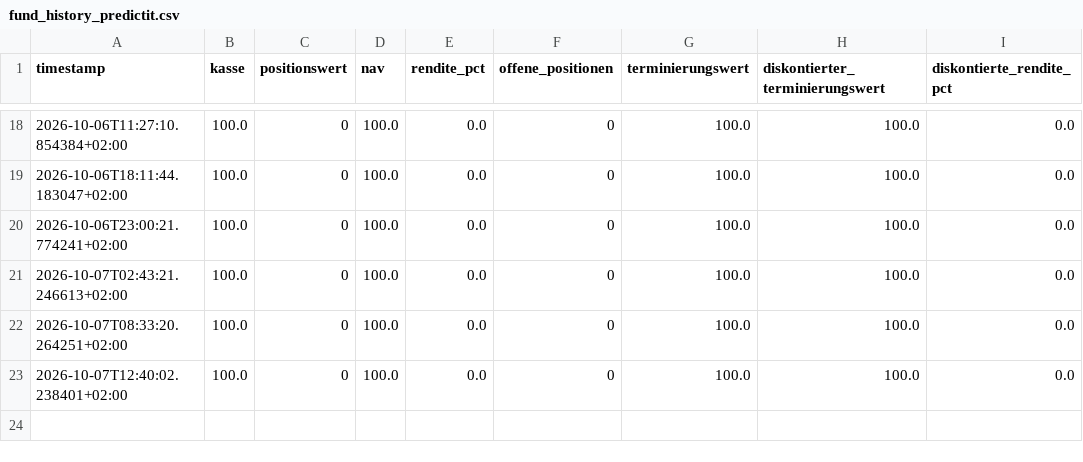
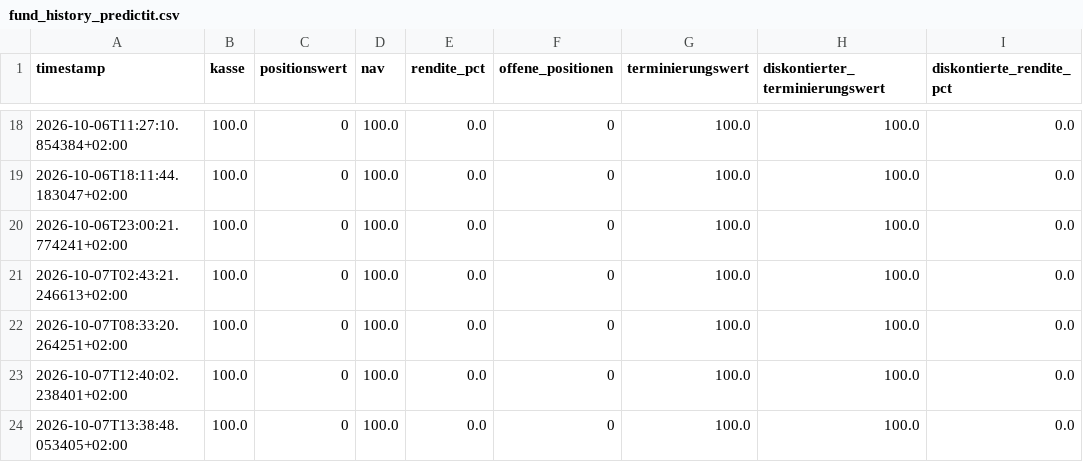
Before and after one commit to rouvenwieland/polymarket-scanner, a CSV file: data/fund_history_predictit.csv, drawn as a sheet; only a part is shown, gaps mark what is left out; the diff names each change by its address in the sheet, - before the commit and + after, or states it on an @@ line.

```diff
--- a/data/fund_history_predictit.csv
+++ b/data/fund_history_predictit.csv
+row 24: 2026-10-07T13:38:48.053405+02:00 | 100.0 | 0 | 100.0 | 0.0 | 0 | 100.0 | 100.0 | 0.0
```
Also changed, not shown: data/fund_history_sxbet.csv, 10 other files.
